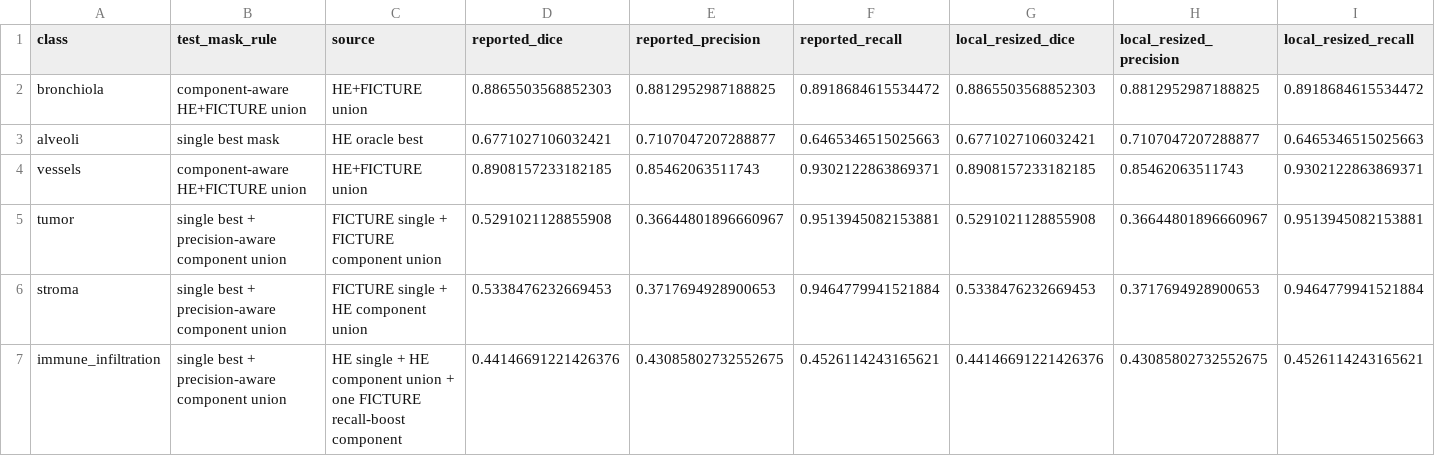
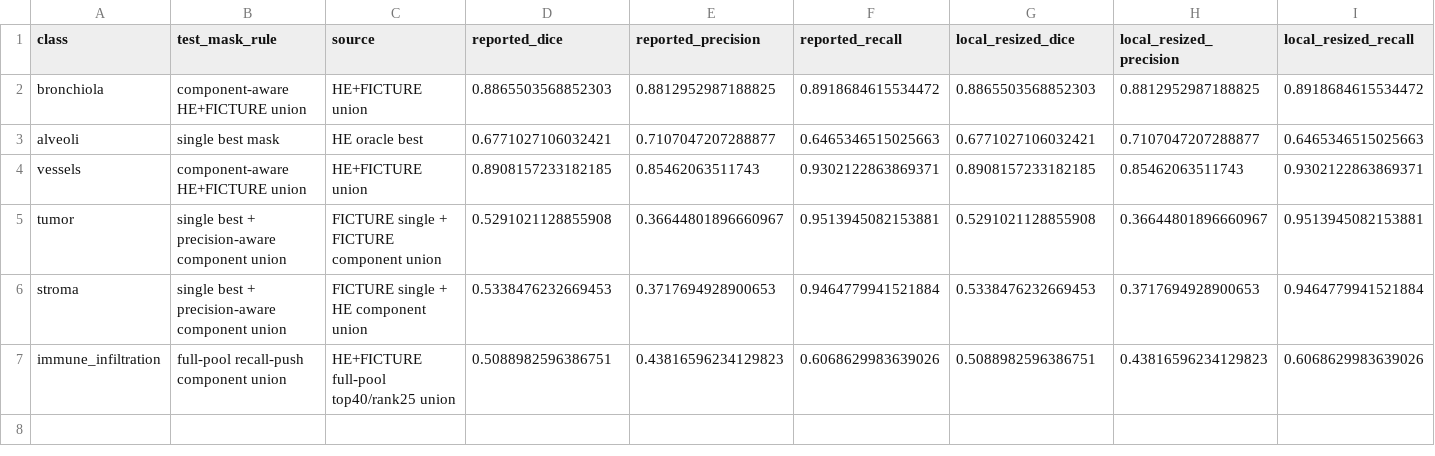
Before and after one commit to haoran-wu/Medical-SAM3, a CSV file: data/visium_hd_exp1/current_ficture_vlm_inputs/final_union_test_inputs/final_test_requests.csv, drawn as a sheet; only a part is shown; the diff covers the shown part only; the diff names each change by its address in the sheet, - before the commit and + after, or states it on an @@ line.

Commit message:
Update final union inputs with full-pool immune recall boost

```diff
--- a/data/visium_hd_exp1/current_ficture_vlm_inputs/final_union_test_inputs/final_test_requests.csv
+++ b/data/visium_hd_exp1/current_ficture_vlm_inputs/final_union_test_inputs/final_test_requests.csv
-B7 (test_mask_rule): single best + precision-aware component union
+B7 (test_mask_rule): full-pool recall-push component union
-C7 (source): HE single + HE component union + one FICTURE recall-boost component
+C7 (source): HE+FICTURE full-pool top40/rank25 union
-D7 (reported_dice): 0.44146691221426376
+D7 (reported_dice): 0.5088982596386751
-E7 (reported_precision): 0.43085802732552675
+E7 (reported_precision): 0.43816596234129823
-F7 (reported_recall): 0.4526114243165621
+F7 (reported_recall): 0.6068629983639026
-G7 (local_resized_dice): 0.44146691221426376
+G7 (local_resized_dice): 0.5088982596386751
-H7 (local_resized_precision): 0.43085802732552675
+H7 (local_resized_precision): 0.43816596234129823
-I7 (local_resized_recall): 0.4526114243165621
+I7 (local_resized_recall): 0.6068629983639026
```
Also changed, not shown: 3 edited cells elsewhere in this file, 25 other files.
